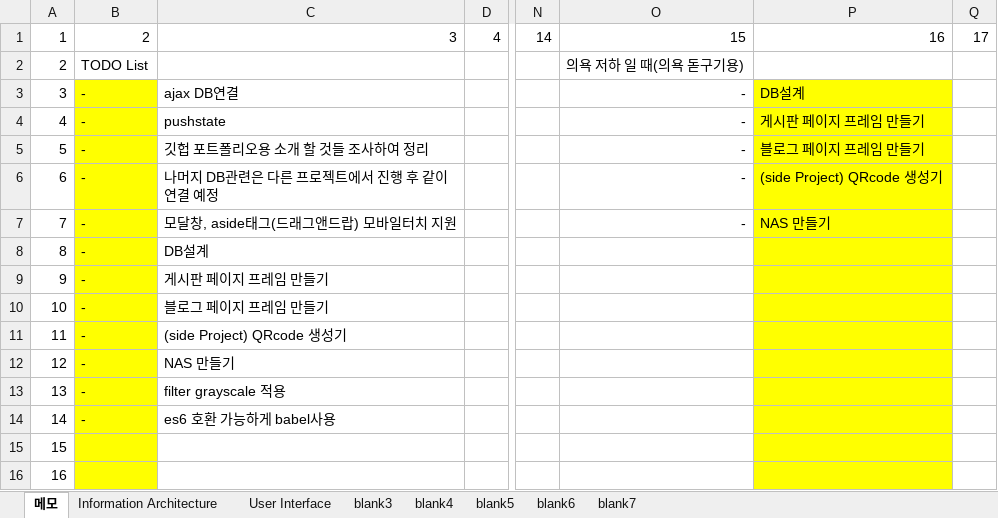
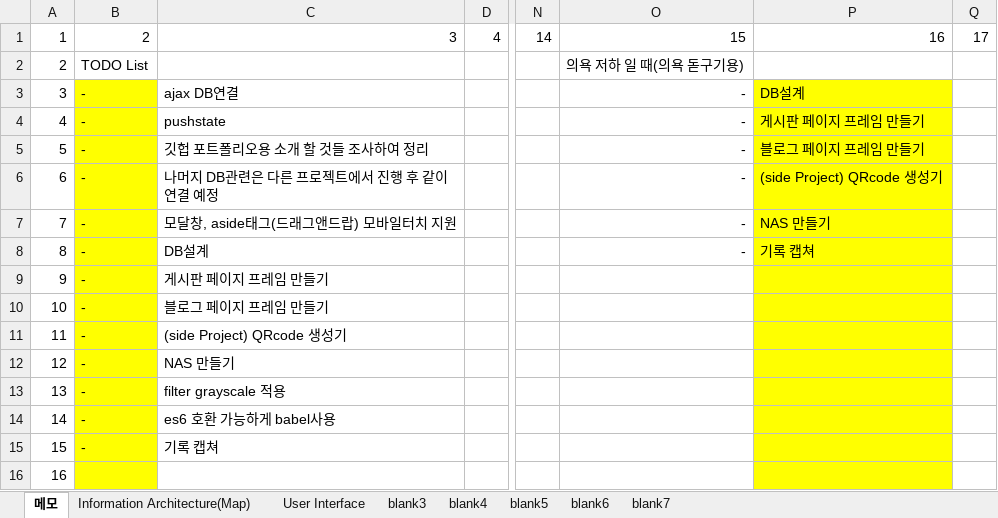
Before and after one commit to BigFoot7774/bigfoot7774.github.io, an Excel workbook: 0_document/sample/기능 정리.xlsx, sheet 메모, drawn as a sheet; only a part is shown, gaps mark what is left out; values as stored, in another font and other column widths than the file's, no borders; the diff names each change by its address in the sheet, - before the commit and + after, or states it on an @@ line.

```diff
--- a/0_document/sample/기능 정리.xlsx (sheet 메모)
+++ b/0_document/sample/기능 정리.xlsx (sheet 메모)
-sheet tab: Information Architecture
+sheet tab: Information Architecture(Map)
-O8: (empty)
+O8: -
-P8: (empty)
+P8: 기록 캡쳐
-B15: (empty)
+B15: -
-C15: (empty)
+C15: 기록 캡쳐
```
Also changed, not shown: sheet Information Architecture(Map), sheet User Interface, charts or pictures, 8 other files.
